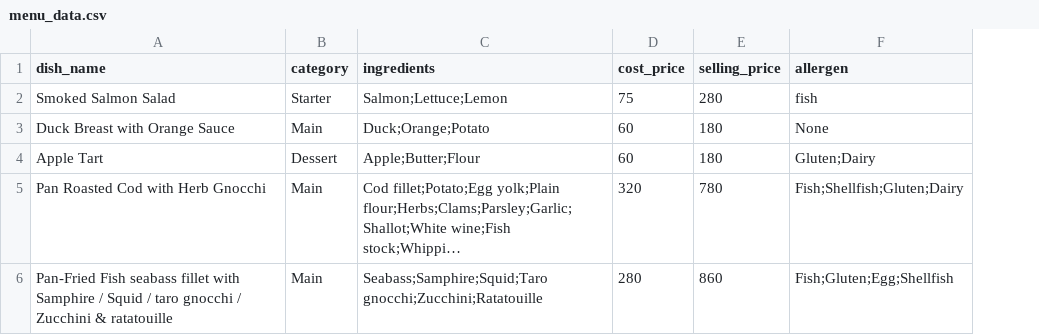
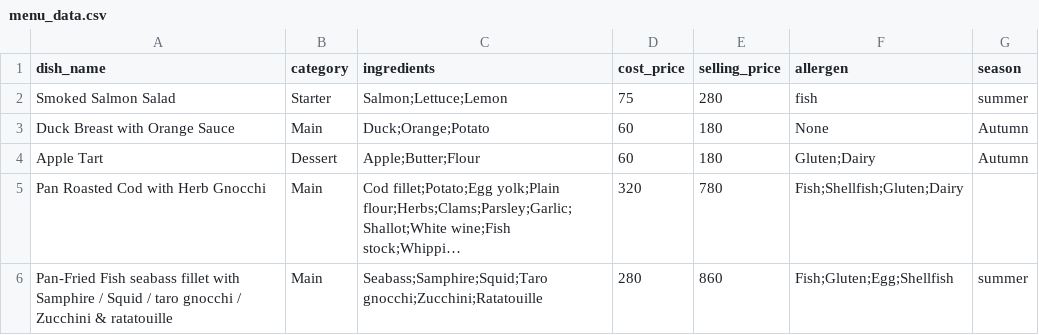
Before and after one commit to lamfukyauyau1971-commits/Menu-Planning-, a CSV file: menu_data.csv, drawn as a sheet; long unchanged cells end in …; the diff names each change by its address in the sheet, - before the commit and + after, or states it on an @@ line.

Commit message:
Update menu_data.csv

```diff
--- a/menu_data.csv
+++ b/menu_data.csv
+column G (season), rows 2-6: summer | Autumn | Autumn |  | summer
```
